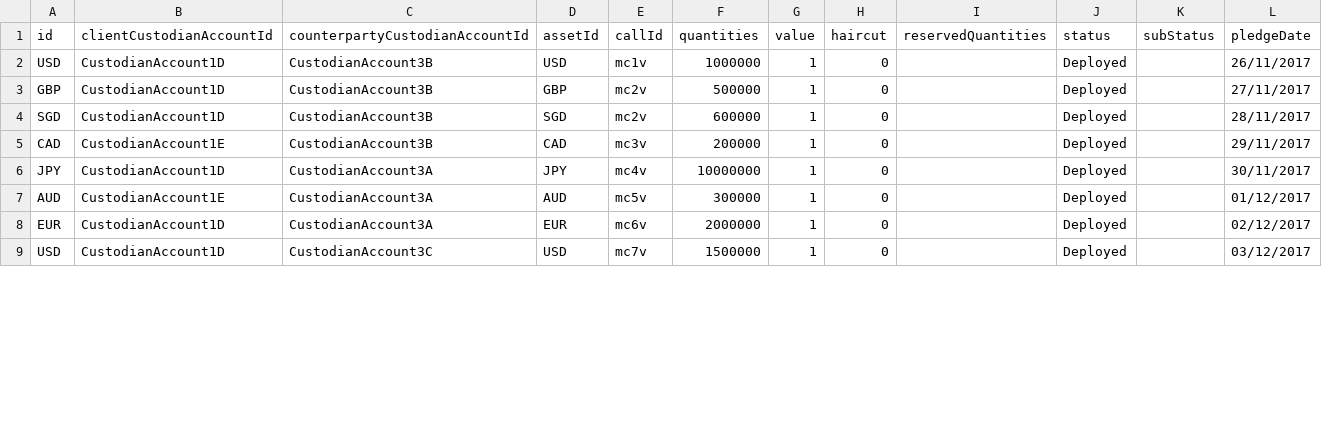
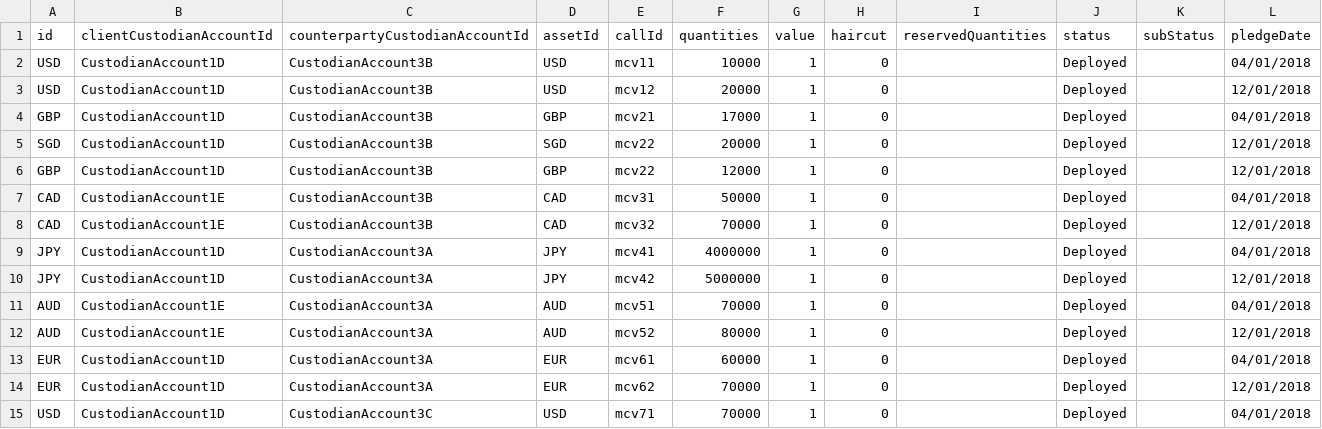
Before and after one commit to AcuoFS/acuo-allocation, a CSV file: src/ow-919/createAssetTransfers.csv, drawn as a sheet; only a part is shown; the diff covers the shown part only.

Commit message:
OW-945, mock margin calls and asset transfer for two days

```diff
--- a/src/ow-919/createAssetTransfers.csv
+++ b/src/ow-919/createAssetTransfers.csv
@@ -1,9 +1,15 @@
 id,clientCustodianAccountId,counterpartyCustodianAccountId,assetId,callId,quantities,value,haircut,reservedQuantities,status,subStatus,pledgeDate
-USD,CustodianAccount1D,CustodianAccount3B,USD,mc1v,1000000,1,0,,Deployed,,26/11/2017
-GBP,CustodianAccount1D,CustodianAccount3B,GBP,mc2v,500000,1,0,,Deployed,,27/11/2017
-SGD,CustodianAccount1D,CustodianAccount3B,SGD,mc2v,600000,1,0,,Deployed,,28/11/2017
-CAD,CustodianAccount1E,CustodianAccount3B,CAD,mc3v,200000,1,0,,Deployed,,29/11/2017
-JPY,CustodianAccount1D,CustodianAccount3A,JPY,mc4v,10000000,1,0,,Deployed,,30/11/2017
-AUD,CustodianAccount1E,CustodianAccount3A,AUD,mc5v,300000,1,0,,Deployed,,01/12/2017
-EUR,CustodianAccount1D,CustodianAccount3A,EUR,mc6v,2000000,1,0,,Deployed,,02/12/2017
-USD,CustodianAccount1D,CustodianAccount3C,USD,mc7v,1500000,1,0,,Deployed,,03/12/2017
+USD,CustodianAccount1D,CustodianAccount3B,USD,mcv11,10000,1,0,,Deployed,,04/01/2018
+USD,CustodianAccount1D,CustodianAccount3B,USD,mcv12,20000,1,0,,Deployed,,12/01/2018
+GBP,CustodianAccount1D,CustodianAccount3B,GBP,mcv21,17000,1,0,,Deployed,,04/01/2018
+SGD,CustodianAccount1D,CustodianAccount3B,SGD,mcv22,20000,1,0,,Deployed,,12/01/2018
+GBP,CustodianAccount1D,CustodianAccount3B,GBP,mcv22,12000,1,0,,Deployed,,12/01/2018
+CAD,CustodianAccount1E,CustodianAccount3B,CAD,mcv31,50000,1,0,,Deployed,,04/01/2018
+CAD,CustodianAccount1E,CustodianAccount3B,CAD,mcv32,70000,1,0,,Deployed,,12/01/2018
+JPY,CustodianAccount1D,CustodianAccount3A,JPY,mcv41,4000000,1,0,,Deployed,,04/01/2018
+JPY,CustodianAccount1D,CustodianAccount3A,JPY,mcv42,5000000,1,0,,Deployed,,12/01/2018
+AUD,CustodianAccount1E,CustodianAccount3A,AUD,mcv51,70000,1,0,,Deployed,,04/01/2018
+AUD,CustodianAccount1E,CustodianAccount3A,AUD,mcv52,80000,1,0,,Deployed,,12/01/2018
+EUR,CustodianAccount1D,CustodianAccount3A,EUR,mcv61,60000,1,0,,Deployed,,04/01/2018
+EUR,CustodianAccount1D,CustodianAccount3A,EUR,mcv62,70000,1,0,,Deployed,,12/01/2018
+USD,CustodianAccount1D,CustodianAccount3C,USD,mcv71,70000,1,0,,Deployed,,04/01/2018
```
Also changed, not shown: 2 added rows and 18 edited cells elsewhere in this file, src/ow-919/createMarginCalls.csv, 1 other file.
